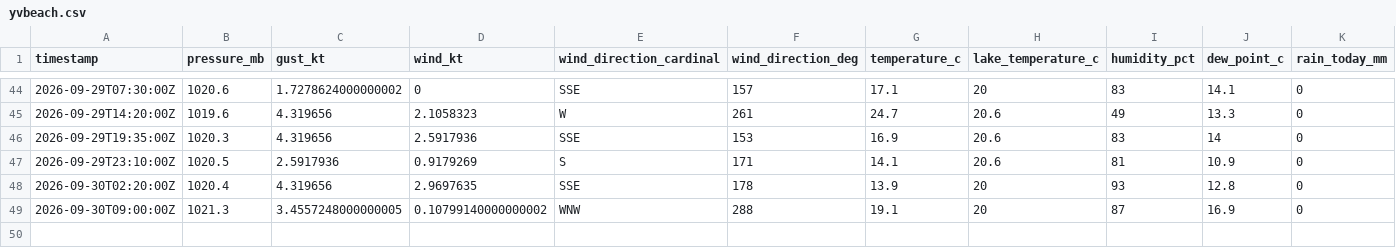
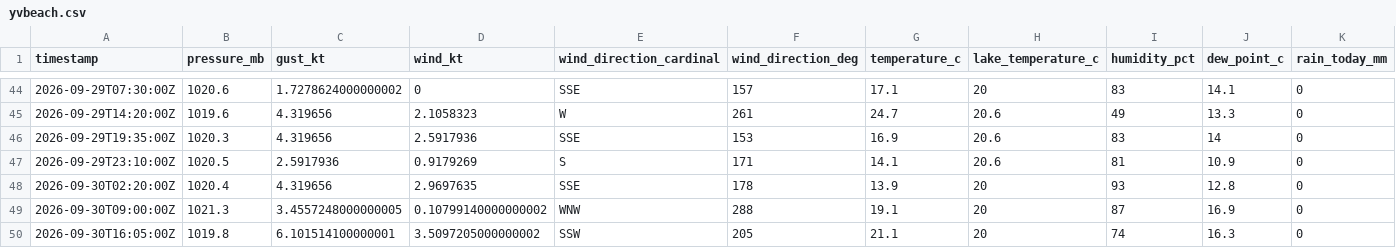
Before and after one commit to marcburri/kite-weather, a CSV file: data/yvbeach.csv, drawn as a sheet; only a part is shown, gaps mark what is left out.

```diff
--- a/data/yvbeach.csv
+++ b/data/yvbeach.csv
@@ -49 +49,2 @@ timestamp,pressure_mb,gust_kt,wind_kt,wind_direction_cardinal,wind_direction_deg
 2026-09-30T09:00:00Z,1021.3,3.4557248000000005,0.10799140000000002,WNW,288,19.1,20,87,16.9,0
+2026-09-30T16:05:00Z,1019.8,6.101514100000001,3.5097205000000002,SSW,205,21.1,20,74,16.3,0
```
Also changed, not shown: data/silvaplana.csv.
